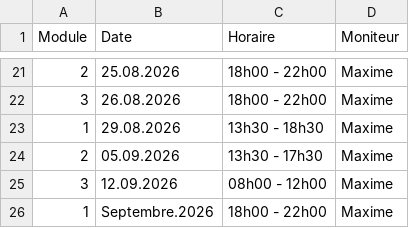
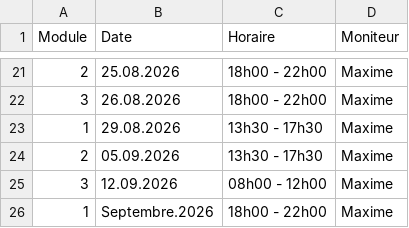
Before and after one commit to Pit-Lane-Auto-Ecole/data, a CSV file: moto-ecole.csv, drawn as a sheet; only a part is shown, gaps mark what is left out.

Commit message:
Update moto-ecole.csv

```diff
--- a/moto-ecole.csv
+++ b/moto-ecole.csv
@@ -22,3 +22,3 @@ Module,Date,Horaire,Moniteur
 3,26.08.2026,18h00 - 22h00,Maxime
-1,29.08.2026,13h30 - 18h30,Maxime
+1,29.08.2026,13h30 - 17h30,Maxime
 2,05.09.2026,13h30 - 17h30,Maxime
```
